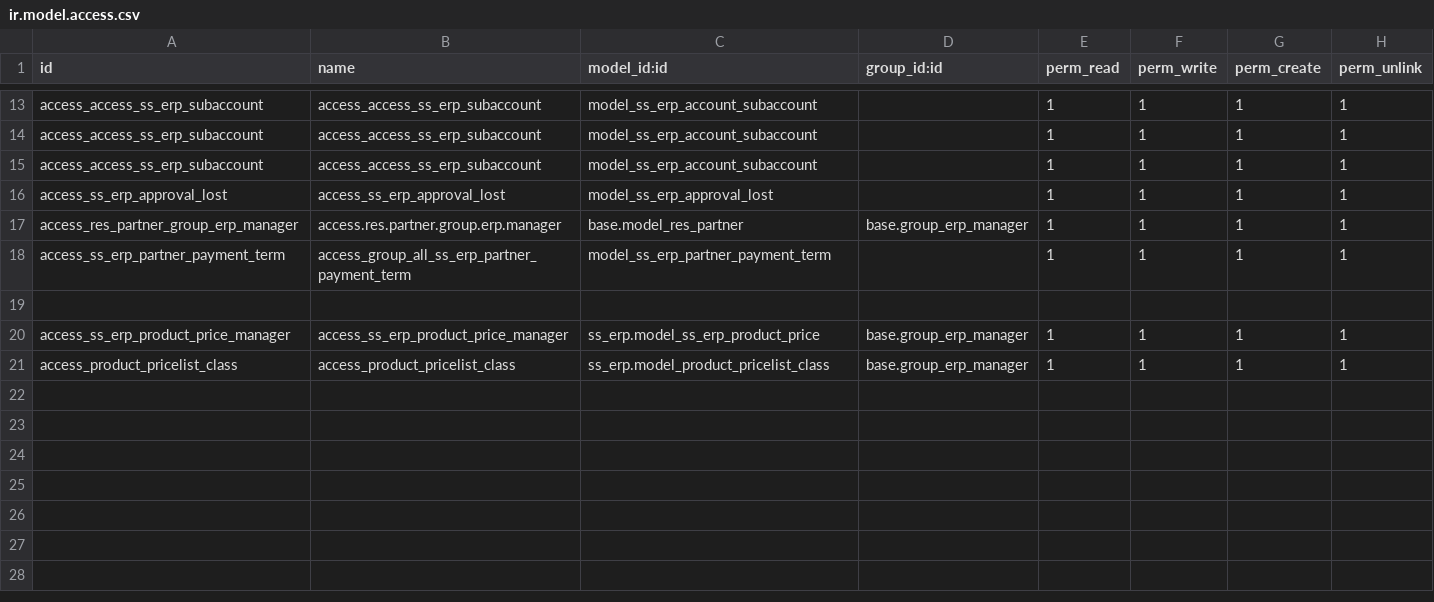
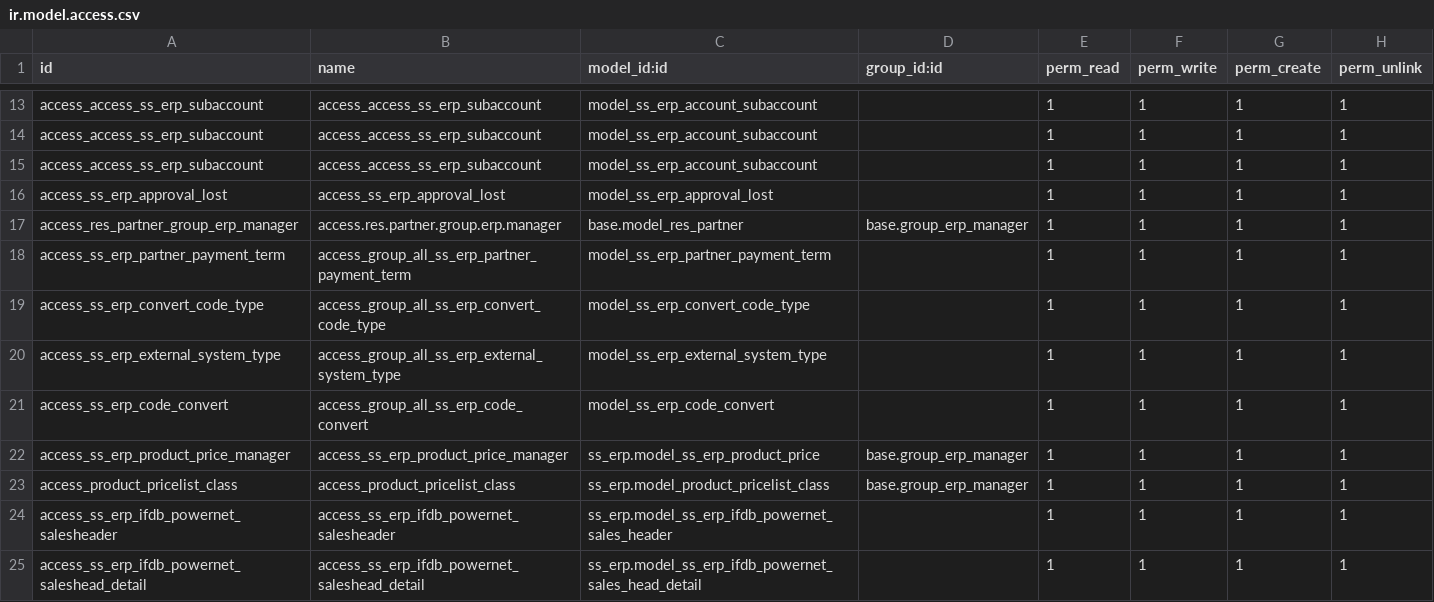
Before and after one commit to glavisarchitects/sanin-sanso-training, a CSV file: ss_erp/security/ir.model.access.csv, drawn as a sheet; only a part is shown, gaps mark what is left out.

Commit message:
[ADD]
1. Update translation
2. Add Code convert model

```diff
--- a/ss_erp/security/ir.model.access.csv
+++ b/ss_erp/security/ir.model.access.csv
@@ -18,4 +18,8 @@ access_res_partner_group_erp_manager,access.res.partner.group.erp.manager,base.m
 access_ss_erp_partner_payment_term,access_group_all_ss_erp_partner_payment_term,model_ss_erp_partner_payment_term,,1,1,1,1
-
+access_ss_erp_convert_code_type,access_group_all_ss_erp_convert_code_type,model_ss_erp_convert_code_type,,1,1,1,1
+access_ss_erp_external_system_type,access_group_all_ss_erp_external_system_type,model_ss_erp_external_system_type,,1,1,1,1
+access_ss_erp_code_convert,access_group_all_ss_erp_code_convert,model_ss_erp_code_convert,,1,1,1,1
 access_ss_erp_product_price_manager,access_ss_erp_product_price_manager,ss_erp.model_ss_erp_product_price,base.group_erp_manager,1,1,1,1
 access_product_pricelist_class,access_product_pricelist_class,ss_erp.model_product_pricelist_class,base.group_erp_manager,1,1,1,1
+access_ss_erp_ifdb_powernet_salesheader,access_ss_erp_ifdb_powernet_salesheader,ss_erp.model_ss_erp_ifdb_powernet_sales_header,,1,1,1,1
+access_ss_erp_ifdb_powernet_saleshead_detail,access_ss_erp_ifdb_powernet_saleshead_detail,ss_erp.model_ss_erp_ifdb_powernet_sales_head_detail,,1,1,1,1
```
Also changed, not shown: 17 other files.
